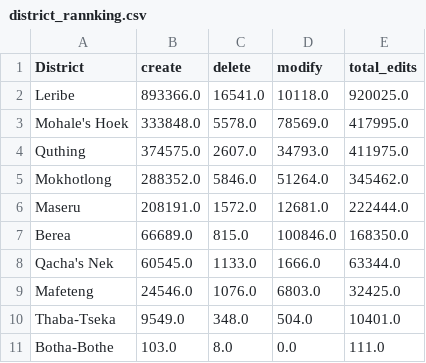
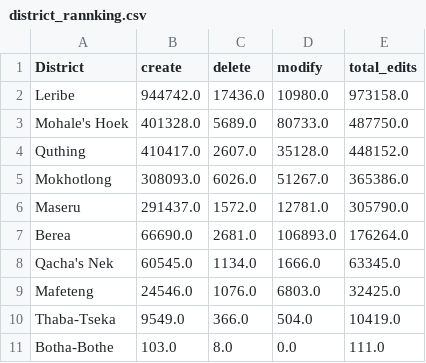
Before and after one commit to rustyb/osm-meta-util, a CSV file: csv/district_rannking.csv, drawn as a sheet.

Commit message:
final comp district results

```diff
--- a/csv/district_rannking.csv
+++ b/csv/district_rannking.csv
@@ -1,11 +1,11 @@
 District,create,delete,modify,total_edits
-Leribe,893366.0,16541.0,10118.0,920025.0
-Mohale's Hoek,333848.0,5578.0,78569.0,417995.0
-Quthing,374575.0,2607.0,34793.0,411975.0
-Mokhotlong,288352.0,5846.0,51264.0,345462.0
-Maseru,208191.0,1572.0,12681.0,222444.0
-Berea,66689.0,815.0,100846.0,168350.0
-Qacha's Nek,60545.0,1133.0,1666.0,63344.0
+Leribe,944742.0,17436.0,10980.0,973158.0
+Mohale's Hoek,401328.0,5689.0,80733.0,487750.0
+Quthing,410417.0,2607.0,35128.0,448152.0
+Mokhotlong,308093.0,6026.0,51267.0,365386.0
+Maseru,291437.0,1572.0,12781.0,305790.0
+Berea,66690.0,2681.0,106893.0,176264.0
+Qacha's Nek,60545.0,1134.0,1666.0,63345.0
 Mafeteng,24546.0,1076.0,6803.0,32425.0
-Thaba-Tseka,9549.0,348.0,504.0,10401.0
+Thaba-Tseka,9549.0,366.0,504.0,10419.0
 Botha-Bothe,103.0,8.0,0.0,111.0
```
